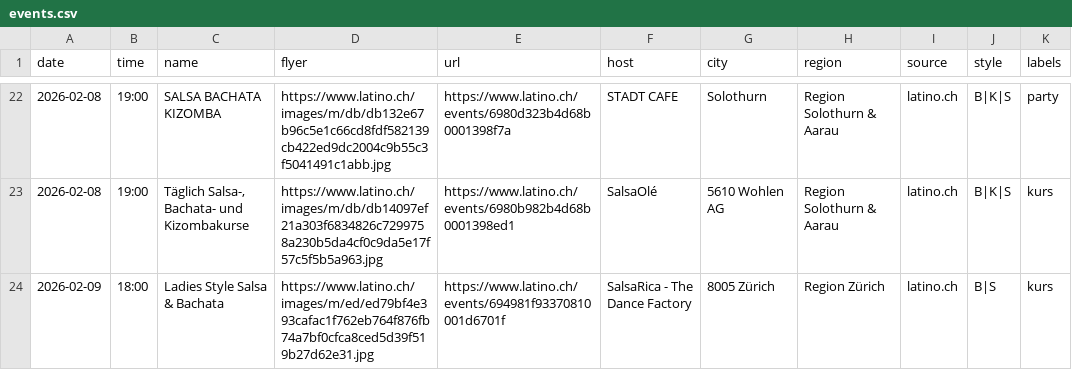
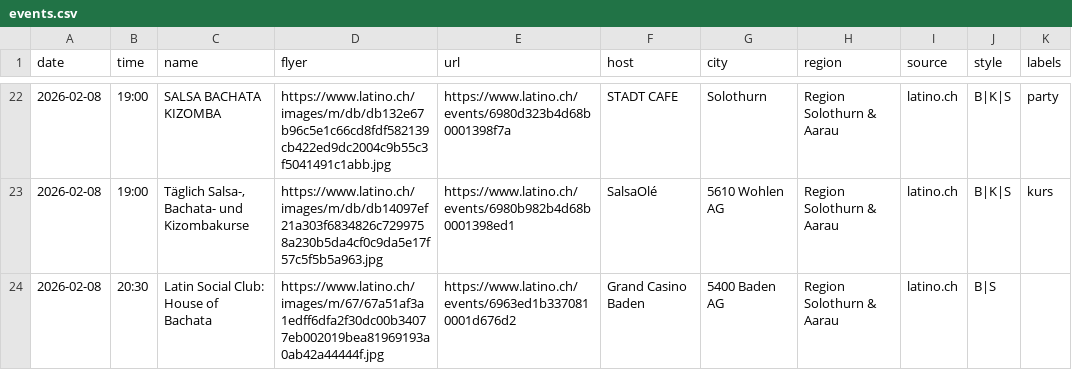
Before and after one commit to aendu/latin-events-be, a CSV file: public/events.csv, drawn as a sheet; only a part is shown, gaps mark what is left out; the shorter side is filled out with more unchanged rows; the diff covers the shown part only; the diff names each change by its address in the sheet, - before the commit and + after, or states it on an @@ line.

```diff
--- a/public/events.csv
+++ b/public/events.csv
+row 24: 2026-02-08 | 20:30 | Latin Social Club: House of Bachata | https://www.latino.ch/images/m/67/67a51af3a1edff6dfa2f30dc00b34077eb002019bea81969193a0ab42a44444f.jpg | https://www.latino.ch/events/6963ed1b3370810001d676d2 | Grand Casino Baden | 5400 Baden AG | Region Solothurn & Aarau | latino.ch | B|S
```
Also changed, not shown: 15 added rows elsewhere in this file.
